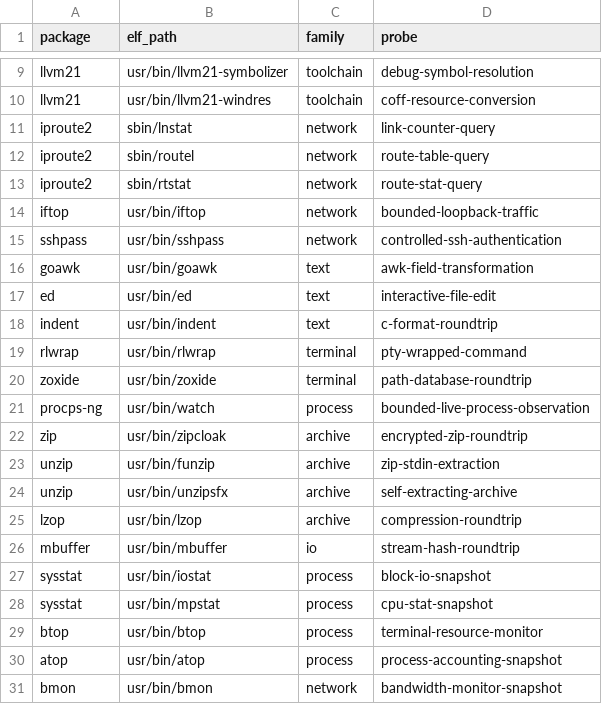
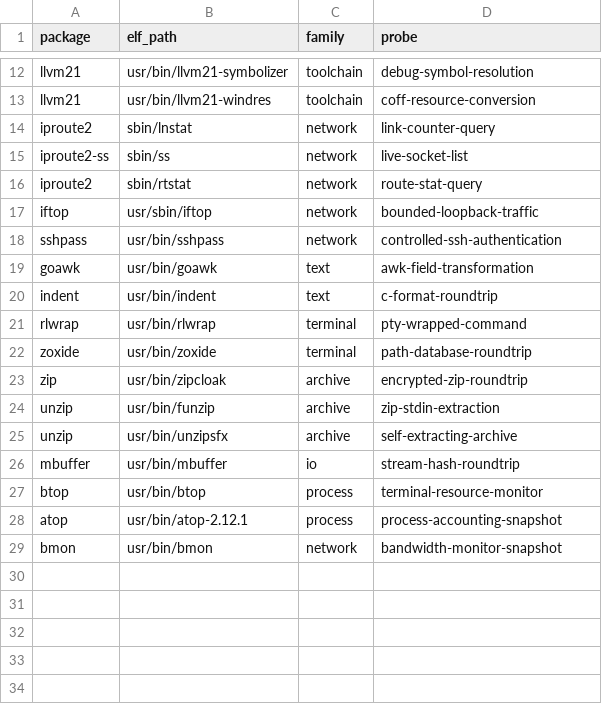
Before and after one commit to yituanxing/na-seed, a TSV file: scripts/m205-candidate-elfs.tsv, drawn as a sheet; only a part is shown, gaps mark what is left out; the diff covers the shown part only.

Commit message:
M205: filter signed ELF census against actual Alpine file paths and old accepted manifests
First three-ISA signed census found 17/25 native ELF entries (16 unique SHA), with eight misidentified script/path candidates. Correct iftop, atop and iproute2-ss against official Alpine v3.23 package contents; remove five paths previously accepted under /bin in M113/M129/M133/M174. Reduce the discovery pool to 20 genuinely new entries with 16 Alpine package requests and rerun the signed three-ISA ELF/SHA census on manifest changes. No unexecuted ELF is marked QEMU PASS.

```diff
--- a/scripts/m205-candidate-elfs.tsv
+++ b/scripts/m205-candidate-elfs.tsv
@@ -11,8 +14,7 @@ llvm21	usr/bin/llvm21-windres	toolchain	coff-resource-conversion
 iproute2	sbin/lnstat	network	link-counter-query
-iproute2	sbin/routel	network	route-table-query
+iproute2-ss	sbin/ss	network	live-socket-list
 iproute2	sbin/rtstat	network	route-stat-query
-iftop	usr/bin/iftop	network	bounded-loopback-traffic
+iftop	usr/sbin/iftop	network	bounded-loopback-traffic
 sshpass	usr/bin/sshpass	network	controlled-ssh-authentication
 goawk	usr/bin/goawk	text	awk-field-transformation
-ed	usr/bin/ed	text	interactive-file-edit
 indent	usr/bin/indent	text	c-format-roundtrip
@@ -20,3 +22,2 @@ rlwrap	usr/bin/rlwrap	terminal	pty-wrapped-command
 zoxide	usr/bin/zoxide	terminal	path-database-roundtrip
-procps-ng	usr/bin/watch	process	bounded-live-process-observation
 zip	usr/bin/zipcloak	archive	encrypted-zip-roundtrip
@@ -24,8 +25,5 @@ unzip	usr/bin/funzip	archive	zip-stdin-extraction
 unzip	usr/bin/unzipsfx	archive	self-extracting-archive
-lzop	usr/bin/lzop	archive	compression-roundtrip
 mbuffer	usr/bin/mbuffer	io	stream-hash-roundtrip
-sysstat	usr/bin/iostat	process	block-io-snapshot
-sysstat	usr/bin/mpstat	process	cpu-stat-snapshot
 btop	usr/bin/btop	process	terminal-resource-monitor
-atop	usr/bin/atop	process	process-accounting-snapshot
+atop	usr/bin/atop-2.12.1	process	process-accounting-snapshot
 bmon	usr/bin/bmon	network	bandwidth-monitor-snapshot
```
Also changed, not shown: 3 added rows and 3 edited cells elsewhere in this file, 3 other files.
